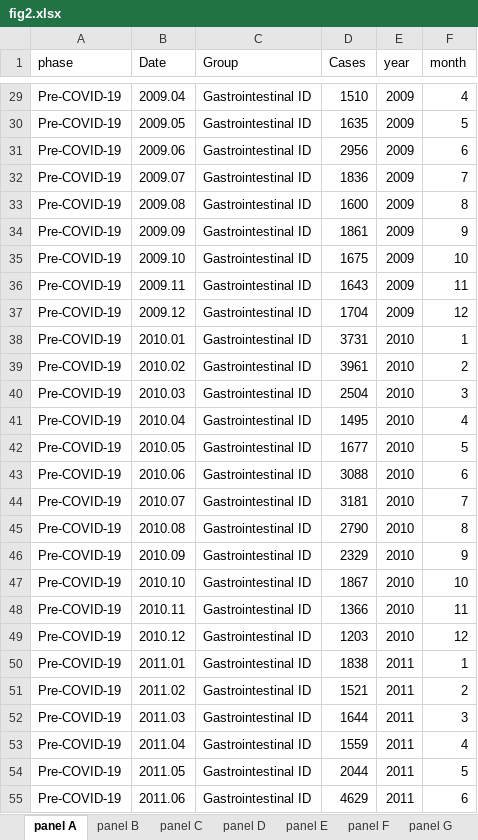
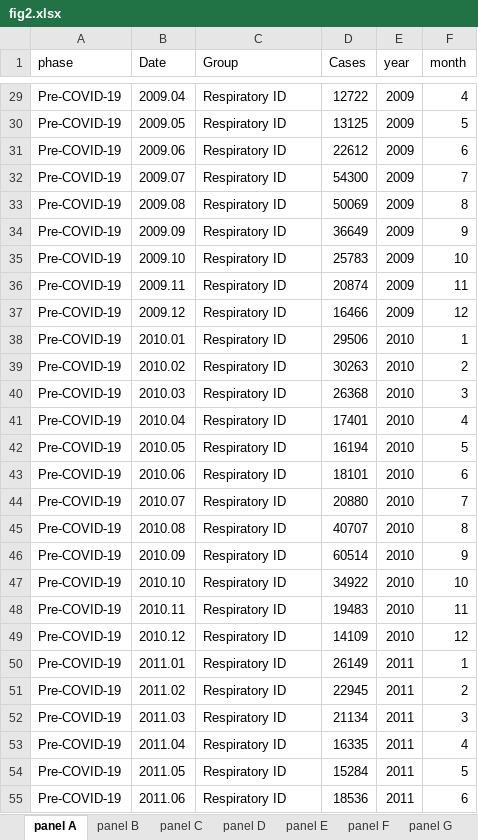
Before and after one commit to xmusphlkg/ID_TH, an Excel workbook: Outcome/Appendix/figure_data/fig2.xlsx, sheet panel A, drawn as a sheet; only a part is shown, gaps mark what is left out; values as stored, in another font and other column widths than the file's, no borders; the diff covers the shown part only; the diff names each change by its address in the sheet, - before the commit and + after, or states it on an @@ line.

```diff
--- a/Outcome/Appendix/figure_data/fig2.xlsx (sheet panel A)
+++ b/Outcome/Appendix/figure_data/fig2.xlsx (sheet panel A)
-C29:C55 (Group): Gastrointestinal ID
+C29:C55 (Group): Respiratory ID
-D29 (Cases): 1510
+D29 (Cases): 12722
-D30 (Cases): 1635
+D30 (Cases): 13125
-D31 (Cases): 2956
+D31 (Cases): 22612
-D32 (Cases): 1836
+D32 (Cases): 54300
-D33 (Cases): 1600
+D33 (Cases): 50069
-D34 (Cases): 1861
+D34 (Cases): 36649
-D35 (Cases): 1675
+D35 (Cases): 25783
-D36 (Cases): 1643
+D36 (Cases): 20874
-D37 (Cases): 1704
+D37 (Cases): 16466
-D38 (Cases): 3731
+D38 (Cases): 29506
-D39 (Cases): 3961
+D39 (Cases): 30263
-D40 (Cases): 2504
+D40 (Cases): 26368
-D41 (Cases): 1495
+D41 (Cases): 17401
-D42 (Cases): 1677
+D42 (Cases): 16194
-D43 (Cases): 3088
+D43 (Cases): 18101
-D44 (Cases): 3181
+D44 (Cases): 20880
-D45 (Cases): 2790
+D45 (Cases): 40707
-D46 (Cases): 2329
+D46 (Cases): 60514
-D47 (Cases): 1867
+D47 (Cases): 34922
-D48 (Cases): 1366
+D48 (Cases): 19483
-D49 (Cases): 1203
+D49 (Cases): 14109
-D50 (Cases): 1838
+D50 (Cases): 26149
-D51 (Cases): 1521
+D51 (Cases): 22945
-D52 (Cases): 1644
+D52 (Cases): 21134
-D53 (Cases): 1559
+D53 (Cases): 16335
-D54 (Cases): 2044
+D54 (Cases): 15284
-D55 (Cases): 4629
+D55 (Cases): 18536
```
Also changed, not shown: 366 edited cells elsewhere in this sheet, sheet panel B, sheet panel J, sheet panel D, sheet panel I, sheet panel C, Outcome/Appendix/figure_data/fig1.xlsx, 11 other files.
